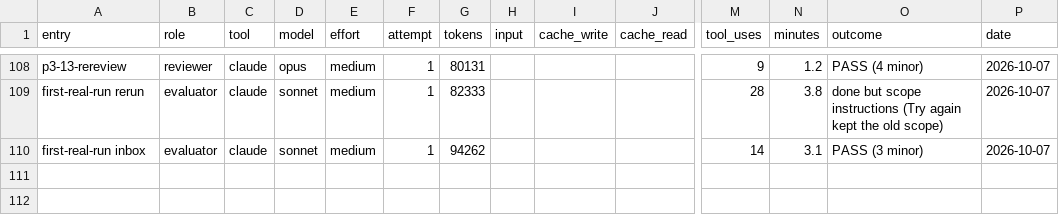
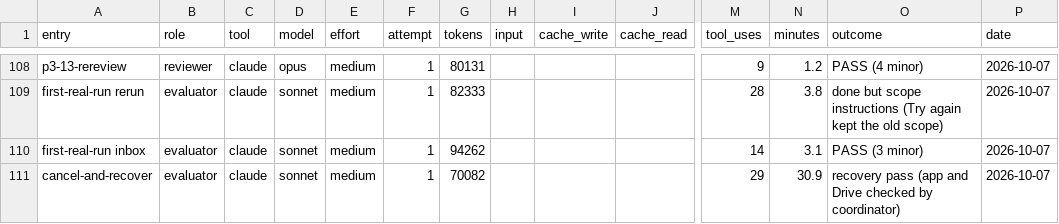
Before and after one commit to deluispablo/bower, a CSV file: harness/tokens.csv, drawn as a sheet; only a part is shown, gaps mark what is left out; rows hold the shown columns only; the diff names each change by its address in the sheet, - before the commit and + after, or states it on an @@ line.

```diff
--- a/harness/tokens.csv
+++ b/harness/tokens.csv
+row 111: cancel-and-recover | evaluator | claude | sonnet | medium | 1 | 70082 |  |  |  | 29 | 30.9 | recovery pass (app and Drive checked by coordinator) | 2026-10-07
```
Also changed, not shown: 1 other file.
